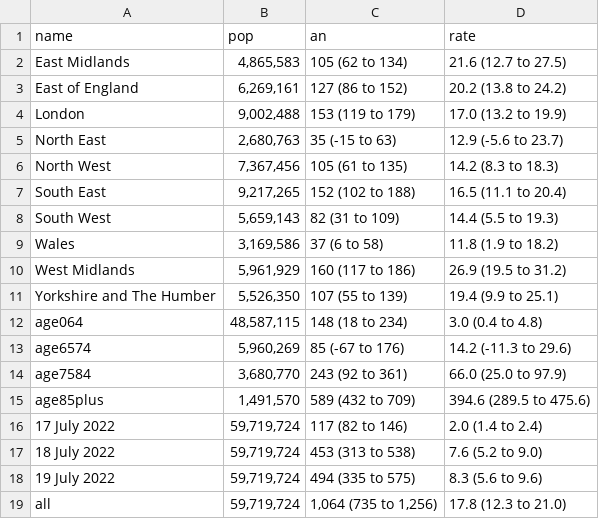
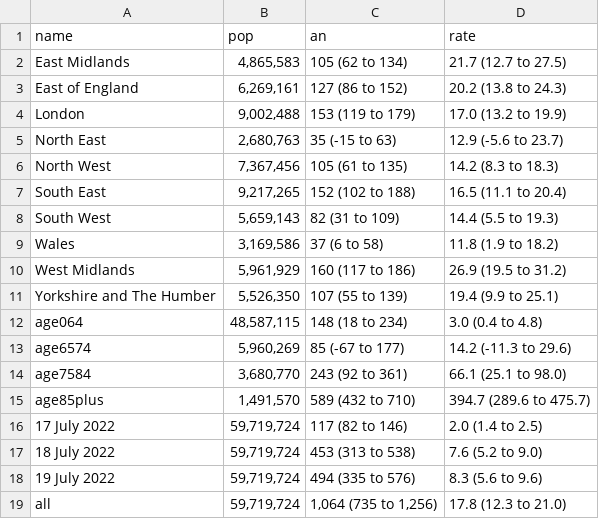
Before and after one commit to gasparrini/UK-HWfcast, a CSV file: tables/fcasttab.csv, drawn as a sheet.

```diff
--- a/tables/fcasttab.csv
+++ b/tables/fcasttab.csv
@@ -1,4 +1,4 @@
 "name","pop","an","rate"
-"East Midlands","4,865,583","105 (62 to 134)","21.6 (12.7 to 27.5)"
-"East of England","6,269,161","127 (86 to 152)","20.2 (13.8 to 24.2)"
+"East Midlands","4,865,583","105 (62 to 134)","21.7 (12.7 to 27.5)"
+"East of England","6,269,161","127 (86 to 152)","20.2 (13.8 to 24.3)"
 "London","9,002,488","153 (119 to 179)","17.0 (13.2 to 19.9)"
@@ -12,8 +12,8 @@
 "age064","48,587,115","148 (18 to 234)","3.0 (0.4 to 4.8)"
-"age6574","5,960,269","85 (-67 to 176)","14.2 (-11.3 to 29.6)"
-"age7584","3,680,770","243 (92 to 361)","66.0 (25.0 to 97.9)"
-"age85plus","1,491,570","589 (432 to 709)","394.6 (289.5 to 475.6)"
-"17 July 2022","59,719,724","117 (82 to 146)","2.0 (1.4 to 2.4)"
+"age6574","5,960,269","85 (-67 to 177)","14.2 (-11.3 to 29.6)"
+"age7584","3,680,770","243 (92 to 361)","66.1 (25.1 to 98.0)"
+"age85plus","1,491,570","589 (432 to 710)","394.7 (289.6 to 475.7)"
+"17 July 2022","59,719,724","117 (82 to 146)","2.0 (1.4 to 2.5)"
 "18 July 2022","59,719,724","453 (313 to 538)","7.6 (5.2 to 9.0)"
-"19 July 2022","59,719,724","494 (335 to 575)","8.3 (5.6 to 9.6)"
+"19 July 2022","59,719,724","494 (335 to 576)","8.3 (5.6 to 9.6)"
 "all","59,719,724","1,064 (735 to 1,256)","17.8 (12.3 to 21.0)"
```
Also changed, not shown: 6 other files.
